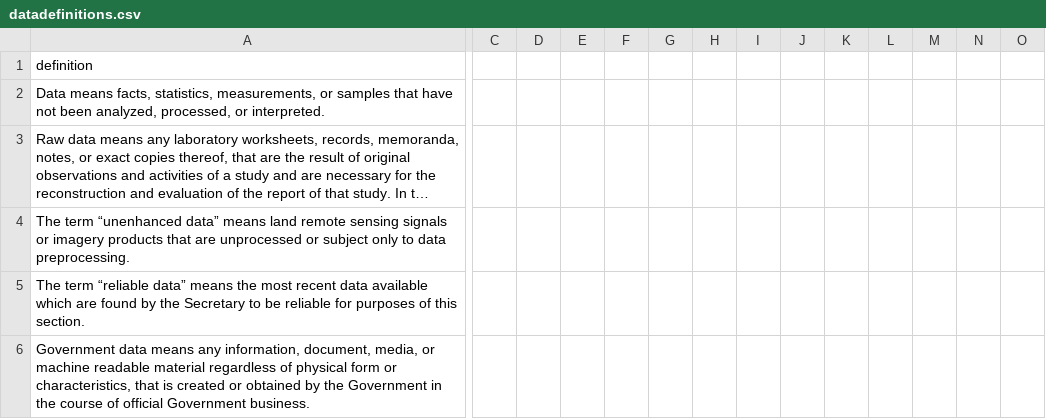
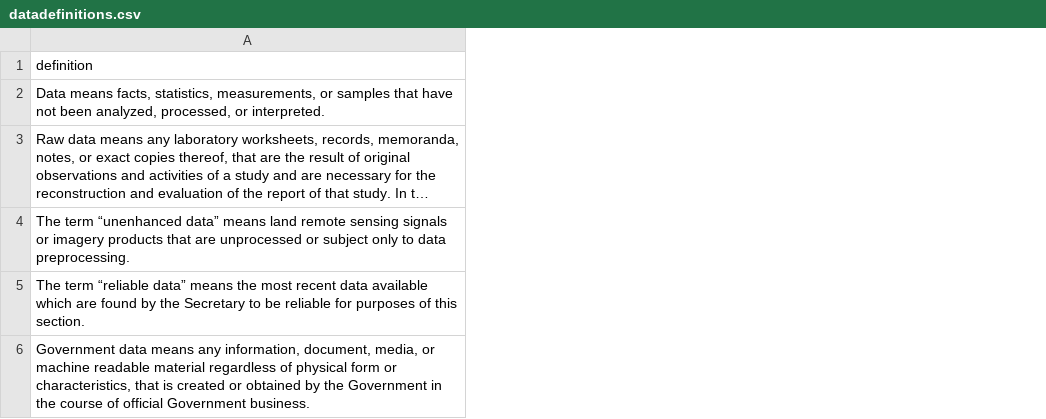
Before and after one commit to rebeccawilliams/whatisdata, a CSV file: datadefinitions.csv, drawn as a sheet; only a part is shown, gaps mark what is left out; long unchanged cells end in …; removed rows and columns are numbered as before the commit, all else as after; the diff covers the shown part only; the diff names each change by its address in the sheet, - before the commit and + after, or states it on an @@ line.

Commit message:
Update datadefinitions.csv

```diff
--- a/datadefinitions.csv
+++ b/datadefinitions.csv
-column C, empty
-column D, empty
-column E, empty
-column F, empty
-column G, empty
-column H, empty
-column I, empty
-column J, empty
-column K, empty
-column L, empty
-column M, empty
-column N, empty
-column O, empty
```
Also changed, not shown: 1 added row and 2 edited cells elsewhere in this file.
